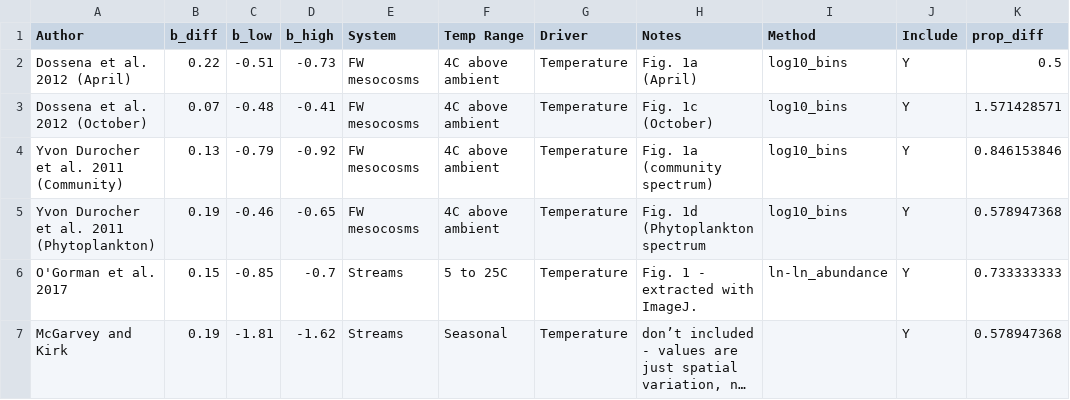
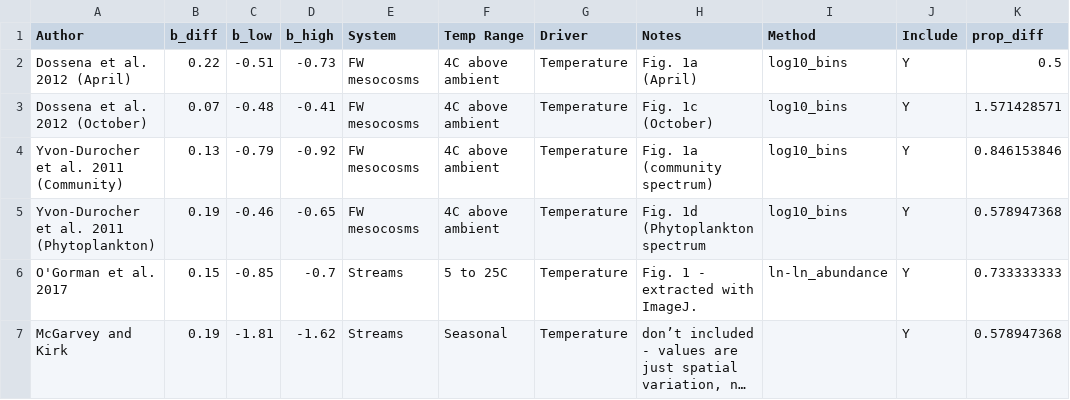
Before and after one commit to Jpomz/Pomeranz-Junker-Wesner, a CSV file: data/temp_summaries_table.csv, drawn as a sheet; only a part is shown; long unchanged cells end in ….

```diff
--- a/data/temp_summaries_table.csv
+++ b/data/temp_summaries_table.csv
@@ -3,4 +3,4 @@ Dossena et al. 2012 (April),0.22,-0.51,-0.73,FW mesocosms,4C above ambient,Tempe
 Dossena et al. 2012 (October),0.07,-0.48,-0.41,FW mesocosms,4C above ambient,Temperature,Fig. 1c (October),log10_bins,Y,1.571428571
-Yvon Durocher et al. 2011 (Community),0.13,-0.79,-0.92,FW mesocosms,4C above ambient,Temperature,Fig. 1a (community spectrum),log10_bins,Y,0.846153846
-Yvon Durocher et al. 2011 (Phytoplankton),0.19,-0.46,-0.65,FW mesocosms,4C above ambient,Temperature,Fig. 1d (Phytoplankton spectrum,log10_bins,Y,0.578947368
+Yvon-Durocher et al. 2011 (Community),0.13,-0.79,-0.92,FW mesocosms,4C above ambient,Temperature,Fig. 1a (community spectrum),log10_bins,Y,0.846153846
+Yvon-Durocher et al. 2011 (Phytoplankton),0.19,-0.46,-0.65,FW mesocosms,4C above ambient,Temperature,Fig. 1d (Phytoplankton spectrum,log10_bins,Y,0.578947368
 O'Gorman et al. 2017,0.15,-0.85,-0.7,Streams,5 to 25C,Temperature,Fig. 1 - extracted with ImageJ. ,ln-ln_abundance,Y,0.733333333
```
Also changed, not shown: 4 other files.
